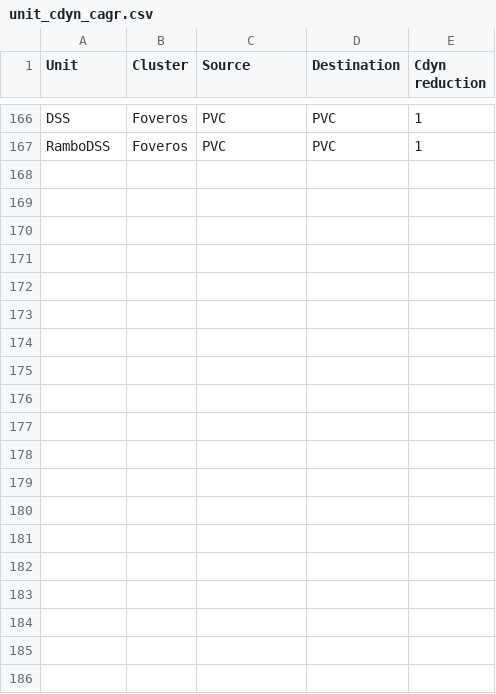
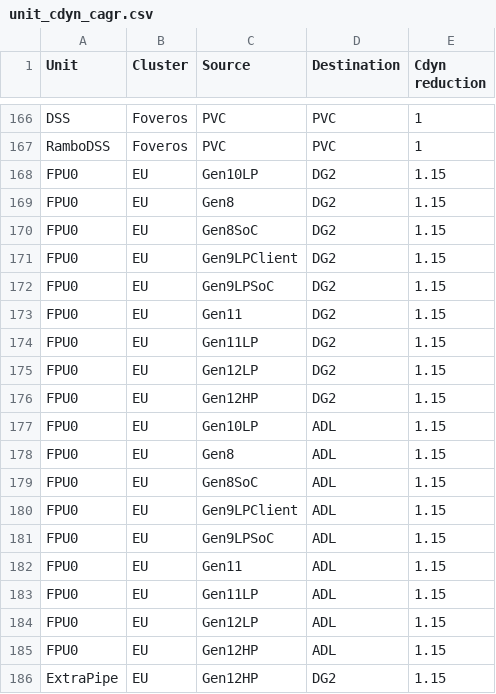
Before and after one commit to tushgarg20/Alps-ci-cd, a CSV file: Inputs/unit_cdyn_cagr.csv, drawn as a sheet; only a part is shown, gaps mark what is left out; the diff covers the shown part only; the diff names each change by its address in the sheet, - before the commit and + after, or states it on an @@ line.

```diff
--- a/Inputs/unit_cdyn_cagr.csv
+++ b/Inputs/unit_cdyn_cagr.csv
+row 168: FPU0 | EU | Gen10LP | DG2 | 1.15
+row 169: FPU0 | EU | Gen8 | DG2 | 1.15
+row 170: FPU0 | EU | Gen8SoC | DG2 | 1.15
+row 171: FPU0 | EU | Gen9LPClient | DG2 | 1.15
+row 172: FPU0 | EU | Gen9LPSoC | DG2 | 1.15
+row 173: FPU0 | EU | Gen11 | DG2 | 1.15
+row 174: FPU0 | EU | Gen11LP | DG2 | 1.15
+row 175: FPU0 | EU | Gen12LP | DG2 | 1.15
+row 176: FPU0 | EU | Gen12HP | DG2 | 1.15
+row 177: FPU0 | EU | Gen10LP | ADL | 1.15
+row 178: FPU0 | EU | Gen8 | ADL | 1.15
+row 179: FPU0 | EU | Gen8SoC | ADL | 1.15
+row 180: FPU0 | EU | Gen9LPClient | ADL | 1.15
+row 181: FPU0 | EU | Gen9LPSoC | ADL | 1.15
+row 182: FPU0 | EU | Gen11 | ADL | 1.15
+row 183: FPU0 | EU | Gen11LP | ADL | 1.15
+row 184: FPU0 | EU | Gen12LP | ADL | 1.15
+row 185: FPU0 | EU | Gen12HP | ADL | 1.15
+row 186: ExtraPipe | EU | Gen12HP | DG2 | 1.15
```
Also changed, not shown: 11 added rows elsewhere in this file, Inputs/cdyn.csv, Inputs/process.csv, 5 other files.
